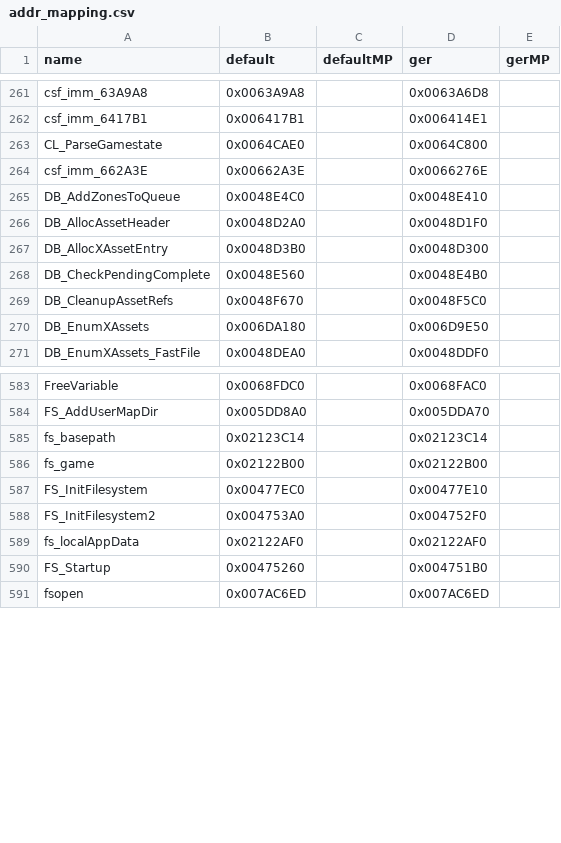
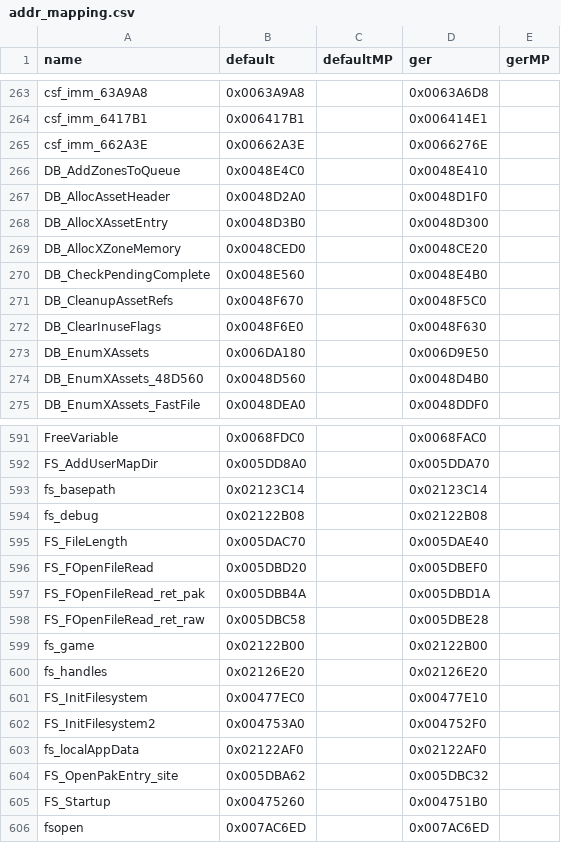
Before and after one commit to gicombat/T4ME-MAM, a CSV file: t4m/Resource/addr_mapping.csv, drawn as a sheet; only a part is shown, gaps mark what is left out; the diff covers the shown part only.

Commit message:
Update some memory fix

```diff
--- a/t4m/Resource/addr_mapping.csv
+++ b/t4m/Resource/addr_mapping.csv
@@ -262,3 +264,2 @@ csf_imm_63A9A8,0x0063A9A8,,0x0063A6D8,
 csf_imm_6417B1,0x006417B1,,0x006414E1,
-CL_ParseGamestate,0x0064CAE0,,0x0064C800,
 csf_imm_662A3E,0x00662A3E,,0x0066276E,
@@ -267,5 +268,8 @@ DB_AllocAssetHeader,0x0048D2A0,,0x0048D1F0,
 DB_AllocXAssetEntry,0x0048D3B0,,0x0048D300,
+DB_AllocXZoneMemory,0x0048CED0,,0x0048CE20,
 DB_CheckPendingComplete,0x0048E560,,0x0048E4B0,
 DB_CleanupAssetRefs,0x0048F670,,0x0048F5C0,
+DB_ClearInuseFlags,0x0048F6E0,,0x0048F630,
 DB_EnumXAssets,0x006DA180,,0x006D9E50,
+DB_EnumXAssets_48D560,0x0048D560,,0x0048D4B0,
 DB_EnumXAssets_FastFile,0x0048DEA0,,0x0048DDF0,
@@ -585,3 +593,9 @@ FS_AddUserMapDir,0x005DD8A0,,0x005DDA70,
 fs_basepath,0x02123C14,,0x02123C14,
+fs_debug,0x02122B08,,0x02122B08,
+FS_FileLength,0x005DAC70,,0x005DAE40,
+FS_FOpenFileRead,0x005DBD20,,0x005DBEF0,
+FS_FOpenFileRead_ret_pak,0x005DBB4A,,0x005DBD1A,
+FS_FOpenFileRead_ret_raw,0x005DBC58,,0x005DBE28,
 fs_game,0x02122B00,,0x02122B00,
+fs_handles,0x02126E20,,0x02126E20,
 FS_InitFilesystem,0x00477EC0,,0x00477E10,
@@ -589,2 +603,3 @@ FS_InitFilesystem2,0x004753A0,,0x004752F0,
 fs_localAppData,0x02122AF0,,0x02122AF0,
+FS_OpenPakEntry_site,0x005DBA62,,0x005DBC32,
 FS_Startup,0x00475260,,0x004751B0,
```
Also changed, not shown: 25 added rows and 11 moved rows elsewhere in this file, 16 other files.
